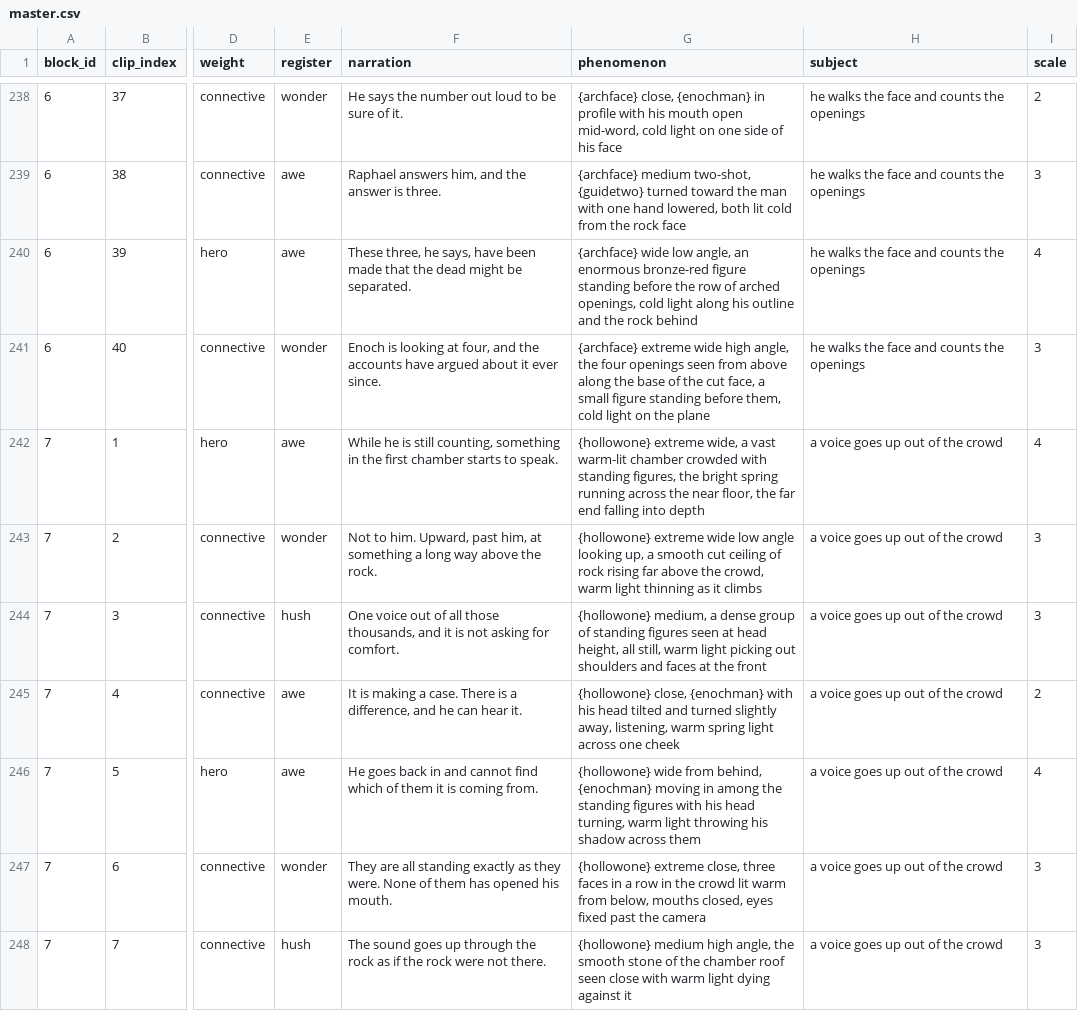
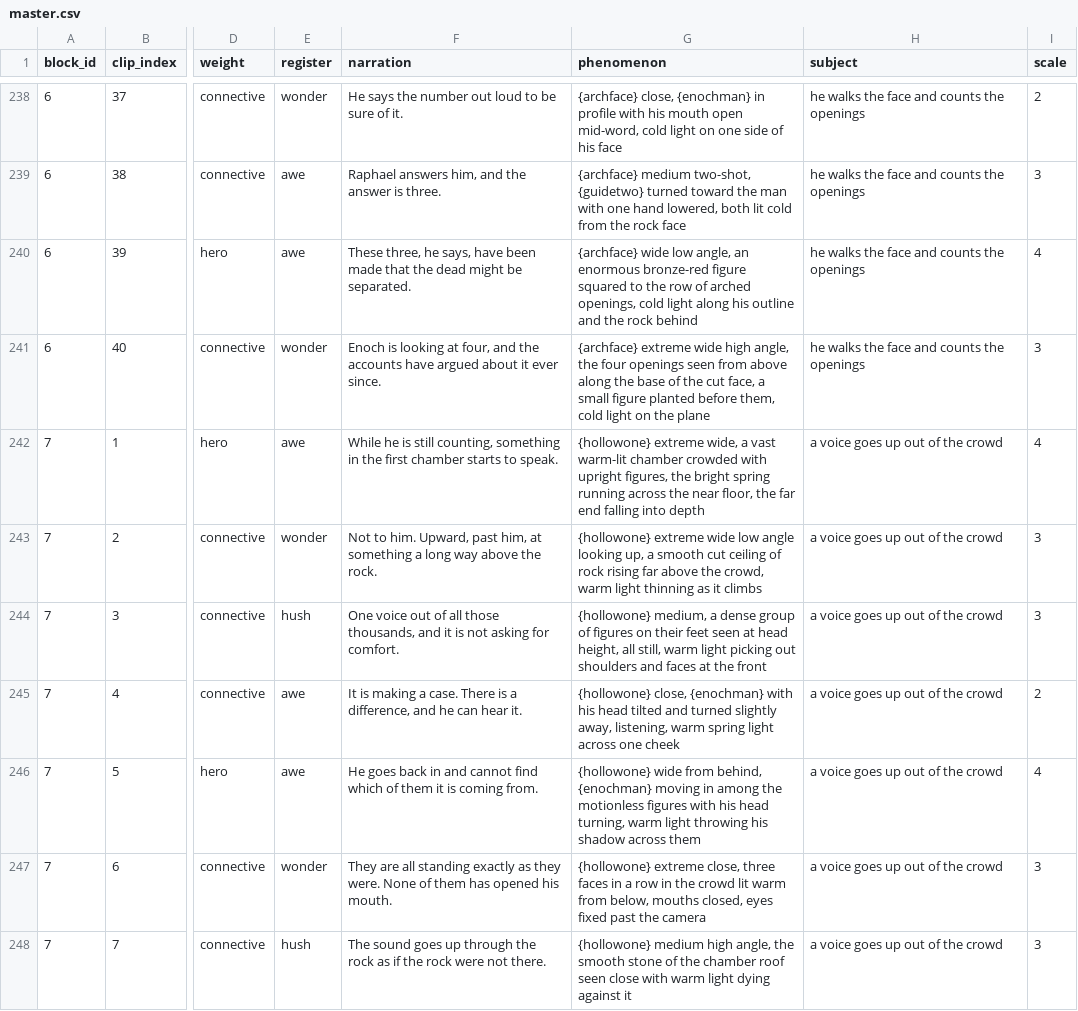
Before and after one commit to peteralkema/Pipeline, a CSV file: sacred-dawn/projects/chambers-of-the-dead/master.csv, drawn as a sheet; only a part is shown, gaps mark what is left out; the diff covers the shown part only; the diff names each change by its address in the sheet, - before the commit and + after, or states it on an @@ line.

Commit message:
chambers: Step 3 variety sweep - standing 28.7->5.0%, dupes 26->16, b8 dimmer inverted

```diff
--- a/sacred-dawn/projects/chambers-of-the-dead/master.csv
+++ b/sacred-dawn/projects/chambers-of-the-dead/master.csv
-G240 (phenomenon): …bronze-red figure standing before the row…
+G240 (phenomenon): …bronze-red figure squared to the row…
-G241 (phenomenon): …small figure standing before them,…
+G241 (phenomenon): …small figure planted before them,…
-G242 (phenomenon): …crowded with standing figures, the…
+G242 (phenomenon): …crowded with upright figures, the…
-G244 (phenomenon): …group of standing figures seen at…
+G244 (phenomenon): …group of figures on their feet seen at…
-G246 (phenomenon): …among the standing figures with…
+G246 (phenomenon): …among the motionless figures with…
```
Also changed, not shown: 90 edited cells elsewhere in this file, 1 other file.
